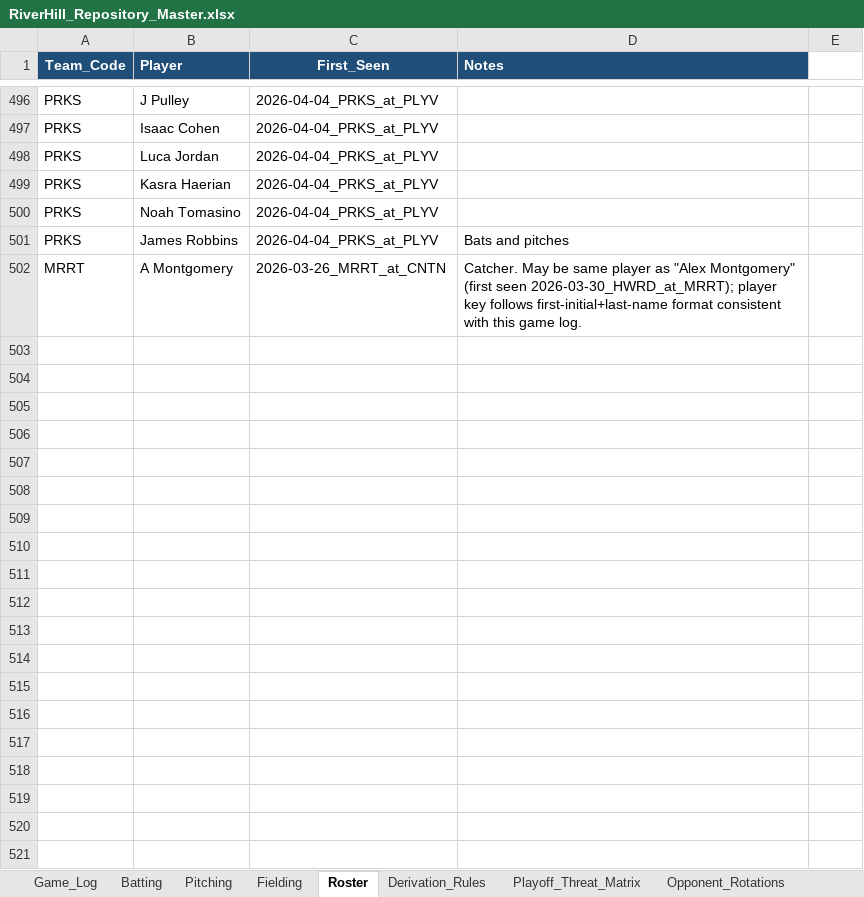
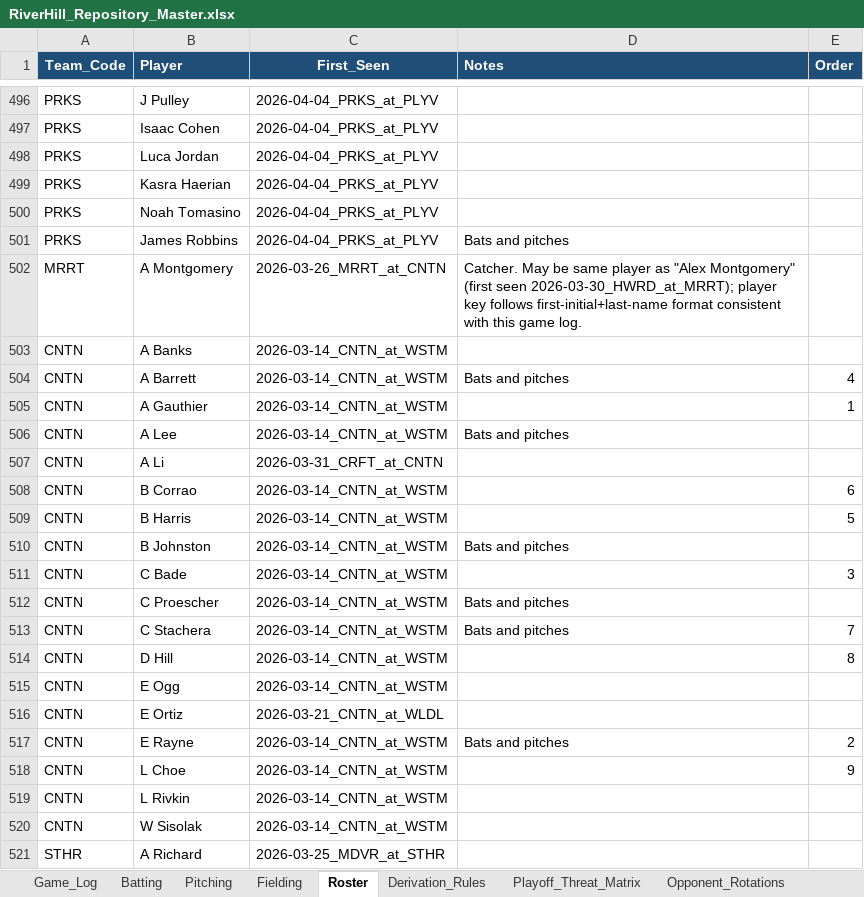
Before and after one commit to hughnorwood/hawks-scouting, an Excel workbook: data/RiverHill_Repository_Master.xlsx, sheet Roster, drawn as a sheet; only a part is shown, gaps mark what is left out; values as stored, in another font and other column widths than the file's, no borders; charts and pictures not drawn; the diff covers the shown part only; the diff names each change by its address in the sheet, - before the commit and + after, or states it on an @@ line.

Commit message:
Update Roster — add CNTN, STHR, NRTH players; verify all focal team joins

```diff
--- a/data/RiverHill_Repository_Master.xlsx (sheet Roster)
+++ b/data/RiverHill_Repository_Master.xlsx (sheet Roster)
-E1: (empty)
+E1: Order
-E1 fill: none
+E1 fill: #1F4E79
+row 503: CNTN | A Banks | 2026-03-14_CNTN_at_WSTM
+row 504: CNTN | A Barrett | 2026-03-14_CNTN_at_WSTM | Bats and pitches | 4
+row 505: CNTN | A Gauthier | 2026-03-14_CNTN_at_WSTM |  | 1
+row 506: CNTN | A Lee | 2026-03-14_CNTN_at_WSTM | Bats and pitches
+row 507: CNTN | A Li | 2026-03-31_CRFT_at_CNTN
+row 508: CNTN | B Corrao | 2026-03-14_CNTN_at_WSTM |  | 6
+row 509: CNTN | B Harris | 2026-03-14_CNTN_at_WSTM |  | 5
+row 510: CNTN | B Johnston | 2026-03-14_CNTN_at_WSTM | Bats and pitches
+row 511: CNTN | C Bade | 2026-03-14_CNTN_at_WSTM |  | 3
+row 512: CNTN | C Proescher | 2026-03-14_CNTN_at_WSTM | Bats and pitches
+row 513: CNTN | C Stachera | 2026-03-14_CNTN_at_WSTM | Bats and pitches | 7
+row 514: CNTN | D Hill | 2026-03-14_CNTN_at_WSTM |  | 8
+row 515: CNTN | E Ogg | 2026-03-14_CNTN_at_WSTM
+row 516: CNTN | E Ortiz | 2026-03-21_CNTN_at_WLDL
+row 517: CNTN | E Rayne | 2026-03-14_CNTN_at_WSTM | Bats and pitches | 2
+row 518: CNTN | L Choe | 2026-03-14_CNTN_at_WSTM |  | 9
+row 519: CNTN | L Rivkin | 2026-03-14_CNTN_at_WSTM
+row 520: CNTN | W Sisolak | 2026-03-14_CNTN_at_WSTM
+row 521: STHR | A Richard | 2026-03-25_MDVR_at_STHR
```
Also changed, not shown: 46 added rows, 12 removed rows and 42 edited cells elsewhere in this sheet, sheet Batting, sheet Pitching, sheet Fielding, sheet Pitcher_Impact_Assessment, sheet Hitter_Threat_Assessment, sheet Game_Log, 3 more sheets, charts or pictures.
